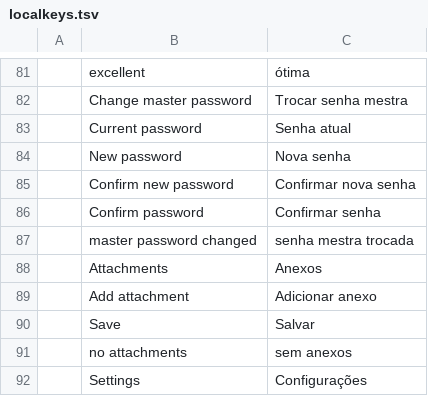
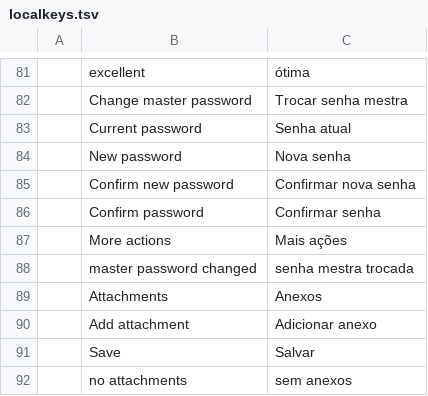
Before and after one commit to Anon5T4R/Local-Keys, a TSV file: i18n/locales/pt-br/localkeys.tsv, drawn as a sheet; only a part is shown, gaps mark what is left out; the shorter side is filled out with more unchanged rows; the diff names each change by its address in the sheet, - before the commit and + after, or states it on an @@ line.

```diff
--- a/i18n/locales/pt-br/localkeys.tsv
+++ b/i18n/locales/pt-br/localkeys.tsv
+row 87:  | More actions | Mais ações
```
Also changed, not shown: i18n/locales/es/localkeys.tsv, 3 other files.
